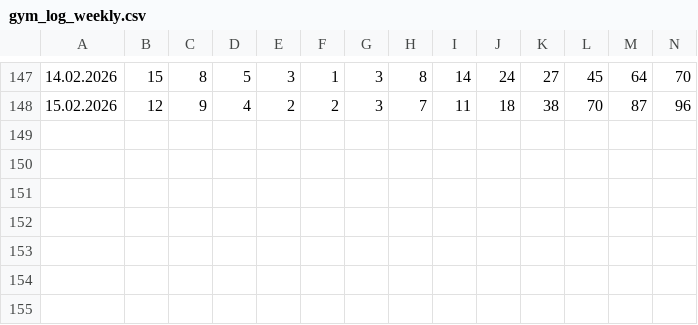
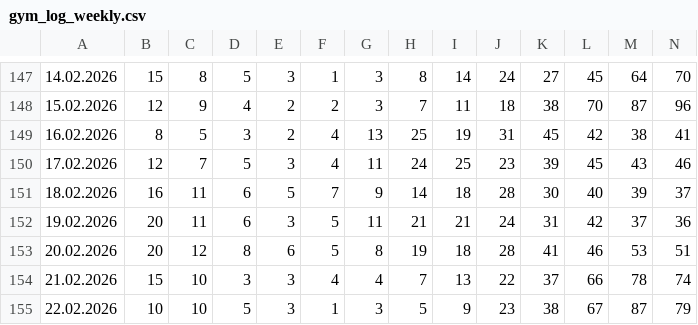
Before and after one commit to Fabian-O01/gym-occupancy-logger, a CSV file: data/gym_log_weekly.csv, drawn as a sheet; only a part is shown, gaps mark what is left out; rows hold the shown columns only; the diff names each change by its address in the sheet, - before the commit and + after, or states it on an @@ line.

```diff
--- a/data/gym_log_weekly.csv
+++ b/data/gym_log_weekly.csv
+row 149: 16.02.2026 | 8 | 5 | 3 | 2 | 4 | 13 | 25 | 19 | 31 | 45 | 42 | 38 | 41
+row 150: 17.02.2026 | 12 | 7 | 5 | 3 | 4 | 11 | 24 | 25 | 23 | 39 | 45 | 43 | 46
+row 151: 18.02.2026 | 16 | 11 | 6 | 5 | 7 | 9 | 14 | 18 | 28 | 30 | 40 | 39 | 37
+row 152: 19.02.2026 | 20 | 11 | 6 | 3 | 5 | 11 | 21 | 21 | 24 | 31 | 42 | 37 | 36
+row 153: 20.02.2026 | 20 | 12 | 8 | 6 | 5 | 8 | 19 | 18 | 28 | 41 | 46 | 53 | 51
+row 154: 21.02.2026 | 15 | 10 | 3 | 3 | 4 | 4 | 7 | 13 | 22 | 37 | 66 | 78 | 74
+row 155: 22.02.2026 | 10 | 10 | 5 | 3 | 1 | 3 | 5 | 9 | 23 | 38 | 67 | 87 | 79
```
Also changed, not shown: data/gym_log_daily.csv.
